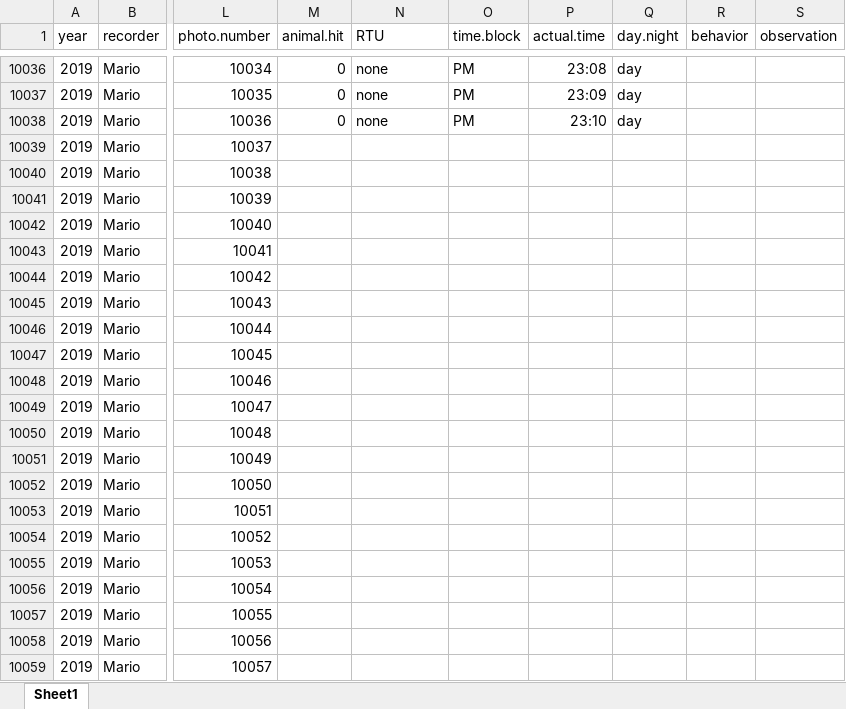
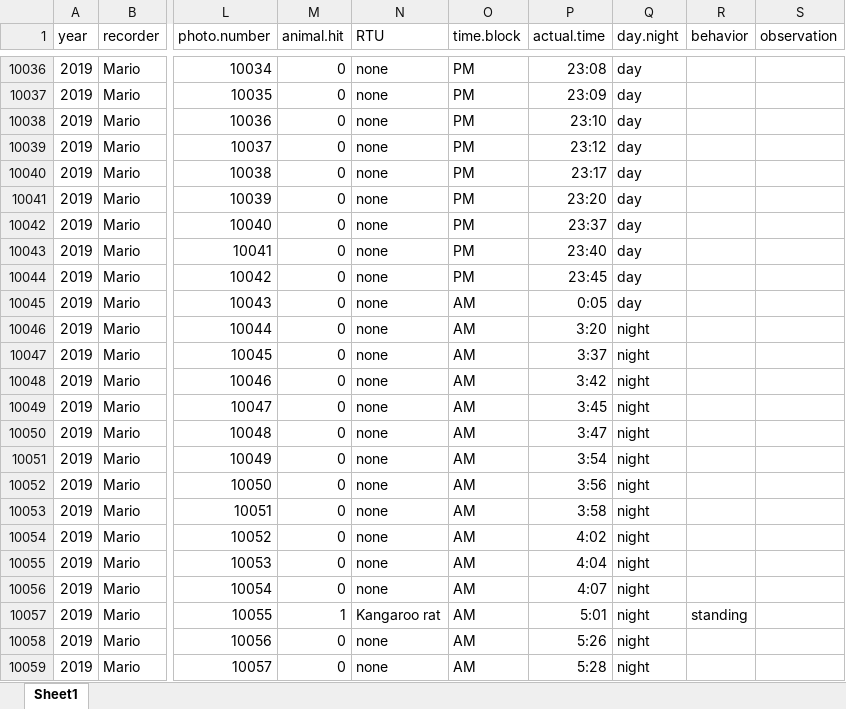
Before and after one commit to MarioZuliani/Data-Sheets-Field-Season-Summer-2019, an Excel workbook: Carrizo Shrub Photo density Sheet.xlsx, sheet Sheet1, drawn as a sheet; only a part is shown, gaps mark what is left out; values as stored, in another font and other column widths than the file's, no borders; the diff covers the shown part only; the diff names each change by its address in the sheet, - before the commit and + after, or states it on an @@ line.

Commit message:
Add files via upload

```diff
--- a/Carrizo Shrub Photo density Sheet.xlsx (sheet Sheet1)
+++ b/Carrizo Shrub Photo density Sheet.xlsx (sheet Sheet1)
-M10039:M10056 (animal.hit): (empty)
+M10039:M10056 (animal.hit): 0
-N10039:N10056 (RTU): (empty)
+N10039:N10056 (RTU): none
-O10039:O10044 (time.block): (empty)
+O10039:O10044 (time.block): PM
-P10039 (actual.time): (empty)
+P10039 (actual.time): 23:12
-Q10039:Q10045 (day.night): (empty)
+Q10039:Q10045 (day.night): day
-P10040 (actual.time): (empty)
+P10040 (actual.time): 23:17
-P10041 (actual.time): (empty)
+P10041 (actual.time): 23:20
-P10042 (actual.time): (empty)
+P10042 (actual.time): 23:37
-P10043 (actual.time): (empty)
+P10043 (actual.time): 23:40
-P10044 (actual.time): (empty)
+P10044 (actual.time): 23:45
-O10045:O10059 (time.block): (empty)
+O10045:O10059 (time.block): AM
-P10045 (actual.time): (empty)
+P10045 (actual.time): 0:05
-P10046 (actual.time): (empty)
+P10046 (actual.time): 3:20
-Q10046:Q10059 (day.night): (empty)
+Q10046:Q10059 (day.night): night
-P10047 (actual.time): (empty)
+P10047 (actual.time): 3:37
-P10048 (actual.time): (empty)
+P10048 (actual.time): 3:42
-P10049 (actual.time): (empty)
+P10049 (actual.time): 3:45
-P10050 (actual.time): (empty)
+P10050 (actual.time): 3:47
-P10051 (actual.time): (empty)
+P10051 (actual.time): 3:54
-P10052 (actual.time): (empty)
+P10052 (actual.time): 3:56
-P10053 (actual.time): (empty)
+P10053 (actual.time): 3:58
-P10054 (actual.time): (empty)
+P10054 (actual.time): 4:02
-P10055 (actual.time): (empty)
+P10055 (actual.time): 4:04
-P10056 (actual.time): (empty)
+P10056 (actual.time): 4:07
-M10057 (animal.hit): (empty)
+M10057 (animal.hit): 1
-N10057 (RTU): (empty)
+N10057 (RTU): Kangaroo rat
-P10057 (actual.time): (empty)
+P10057 (actual.time): 5:01
-R10057 (behavior): (empty)
+R10057 (behavior): standing
-M10058:M10059 (animal.hit): (empty)
+M10058:M10059 (animal.hit): 0
-N10058:N10059 (RTU): (empty)
+N10058:N10059 (RTU): none
-P10058 (actual.time): (empty)
+P10058 (actual.time): 5:26
-P10059 (actual.time): (empty)
+P10059 (actual.time): 5:28
```
Also changed, not shown: 396 edited cells elsewhere in this sheet.
